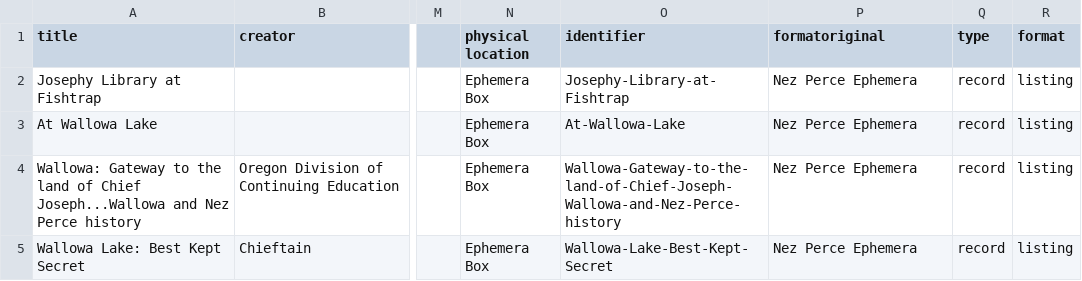
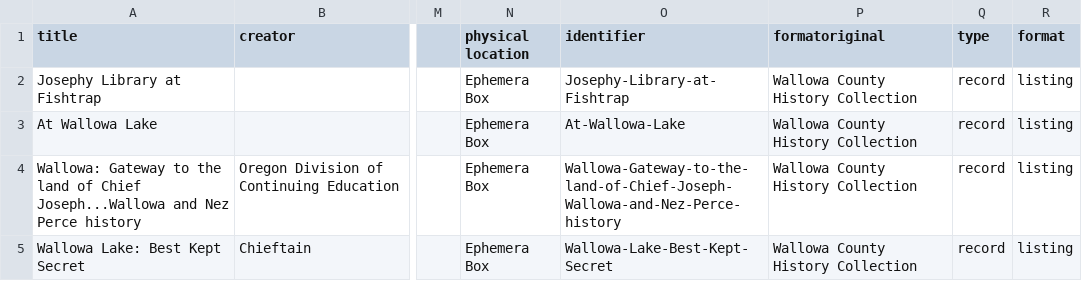
Before and after one commit to josephylibrary/collections, a CSV file: _data/collections.csv, drawn as a sheet; only a part is shown, gaps mark what is left out; the diff covers the shown part only; the diff names each change by its address in the sheet, - before the commit and + after, or states it on an @@ line.

```diff
--- a/_data/collections.csv
+++ b/_data/collections.csv
-P2:P5 (formatoriginal): Nez Perce Ephemera
+P2:P5 (formatoriginal): Wallowa County History Collection
```
Also changed, not shown: 5 removed rows and 67 edited cells elsewhere in this file, 6 other files.
